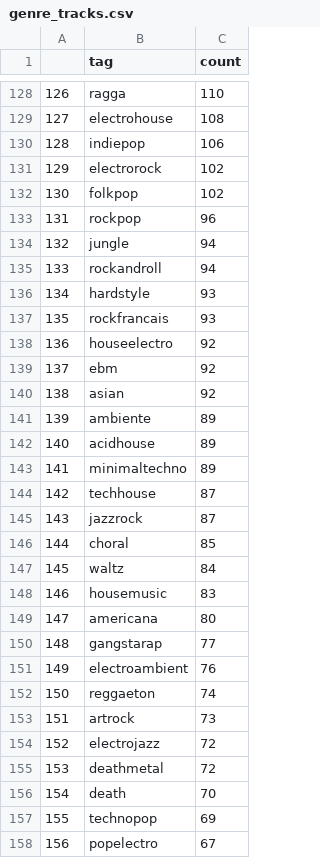
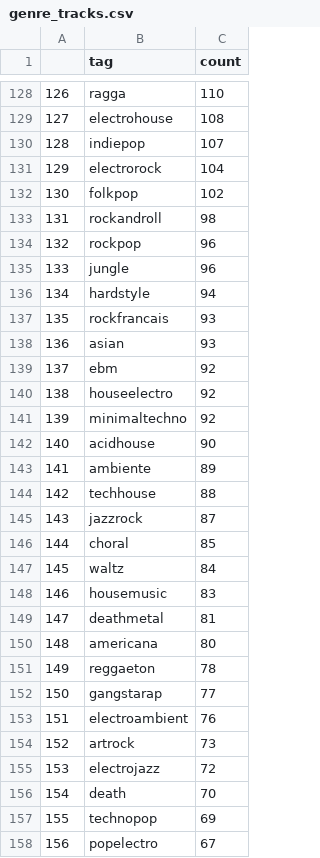
Before and after one commit to philtgun/medieval-esr, a CSV file: results_artist/genre_tracks.csv, drawn as a sheet; only a part is shown, gaps mark what is left out; removed rows and columns are numbered as before the commit, all else as after; the diff covers the shown part only; the diff names each change by its address in the sheet, - before the commit and + after, or states it on an @@ line.

```diff
--- a/results_artist/genre_tracks.csv
+++ b/results_artist/genre_tracks.csv
@@ column A renumbered between rows 73 and 249 @@
-C130 (count): 106
+C130 (count): 107
-C131 (count): 102
+C131 (count): 104
+row 133: 131 | rockandroll | 98
-C135 (count): 94
+C135 (count): 96
-row 135: 133 | rockandroll | 94
-C136 (count): 93
+C136 (count): 94
+row 138: 136 | asian | 93
-B141 (tag): asian
+B141 (tag): minimaltechno
+row 142: 140 | acidhouse | 90
-row 142: 140 | acidhouse | 89
-row 143: 141 | minimaltechno | 89
-C144 (count): 87
+C144 (count): 88
+row 149: 147 | deathmetal | 81
+row 151: 149 | reggaeton | 78
-row 152: 150 | reggaeton | 74
-row 155: 153 | deathmetal | 72
```
Also changed, not shown: 22 added rows, 22 removed rows, 9 moved rows and 8 edited cells elsewhere in this file, results_artist/genre_albums.csv, results_artist/genre_artists.csv, 9 other files.
